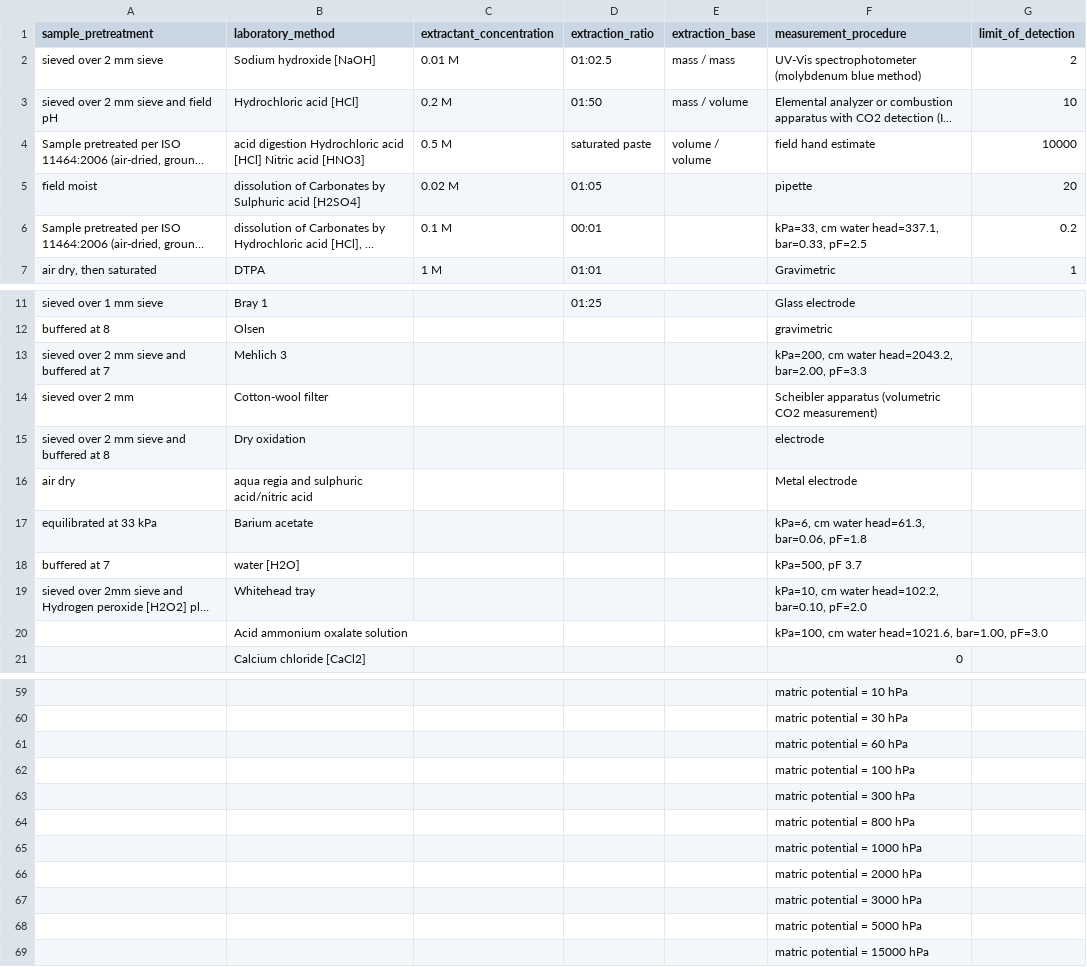
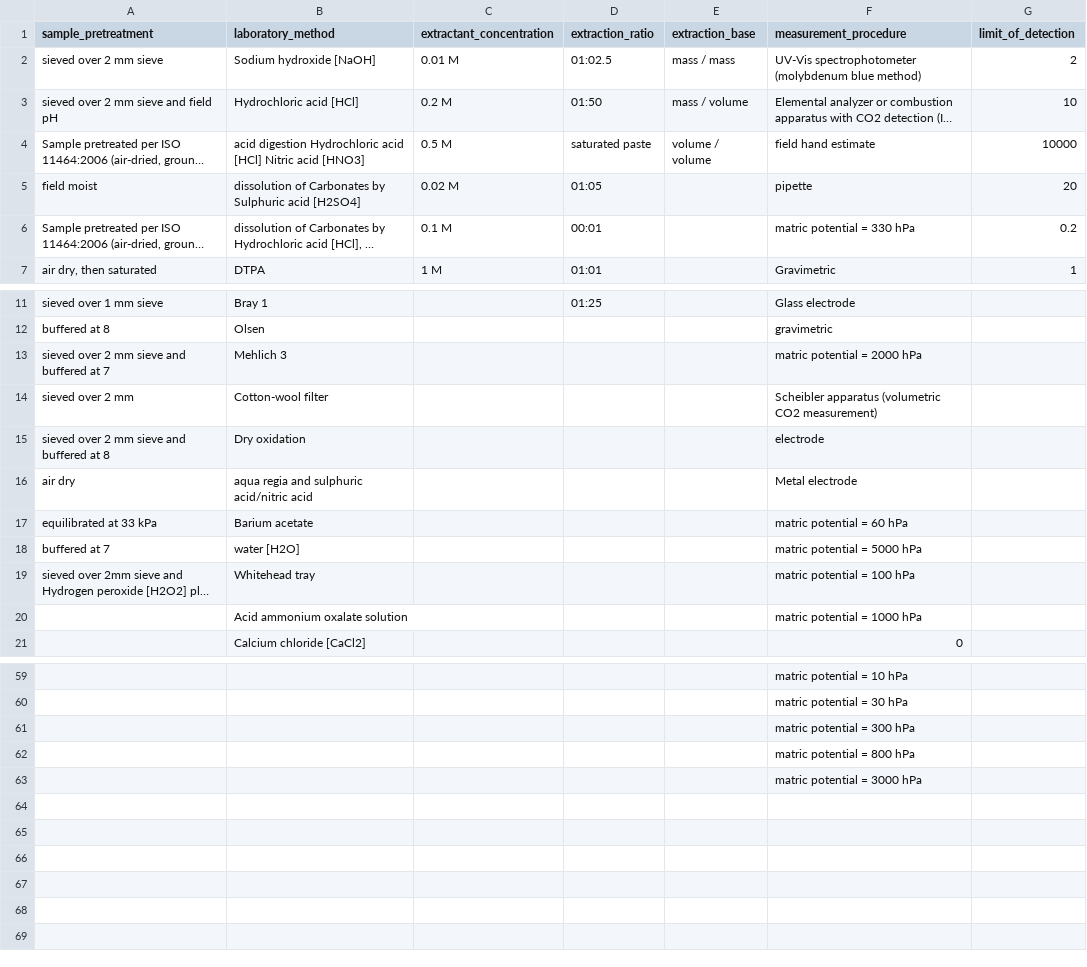
Before and after one commit to varda-ag/soilhive-core, a CSV file: backend/docs/data-model/4e-analytical-methodology-table.csv, drawn as a sheet; only a part is shown, gaps mark what is left out; long unchanged cells end in …; the diff covers the shown part only; the diff names each change by its address in the sheet, - before the commit and + after, or states it on an @@ line.

Commit message:
docs: update 4e-analytical-methodology-table.csv (#809)
6 rows previously logged as kPa=X, cm water head=..., bar=..., pF=...
(WoSIS-style) were relabeled to the equivalent matric potential = Y hPa
format already used for the Austrian dataset:

kPa=6 → 60 hPa
kPa=10 → 100 hPa
kPa=33 → 330 hPa (new — no hPa equivalent existed before)
kPa=100 → 1000 hPa
kPa=200 → 2000 hPa
kPa=500 → 5000 hPa
kPa=1500 → 15000 hPa

Also deleted the 6 now duplicate rows that had these hPa labels (60,
100, 1000, 2000, 5000, 15000 hPa), since they're now covered by the
relabeled rows above.

```diff
--- a/backend/docs/data-model/4e-analytical-methodology-table.csv
+++ b/backend/docs/data-model/4e-analytical-methodology-table.csv
-F6 (measurement_procedure): kPa=33, cm water head=337.1, bar=0.33, pF=2.5
+F6 (measurement_procedure): matric potential = 330 hPa
-F13 (measurement_procedure): kPa=200, cm water head=2043.2, bar=2.00, pF=3.3
+F13 (measurement_procedure): matric potential = 2000 hPa
-F17 (measurement_procedure): kPa=6, cm water head=61.3, bar=0.06, pF=1.8
+F17 (measurement_procedure): matric potential = 60 hPa
-F18 (measurement_procedure): kPa=500, pF 3.7
+F18 (measurement_procedure): matric potential = 5000 hPa
-F19 (measurement_procedure): kPa=10, cm water head=102.2, bar=0.10, pF=2.0
+F19 (measurement_procedure): matric potential = 100 hPa
-F20 (measurement_procedure): kPa=100, cm water head=1021.6, bar=1.00, pF=3.0
+F20 (measurement_procedure): matric potential = 1000 hPa
-row 61:  |  |  |  |  | matric potential = 60 hPa
-row 62:  |  |  |  |  | matric potential = 100 hPa
-row 65:  |  |  |  |  | matric potential = 1000 hPa
-row 66:  |  |  |  |  | matric potential = 2000 hPa
-row 68:  |  |  |  |  | matric potential = 5000 hPa
-row 69:  |  |  |  |  | matric potential = 15000 hPa
```
Also changed, not shown: 1 edited cell elsewhere in this file.
